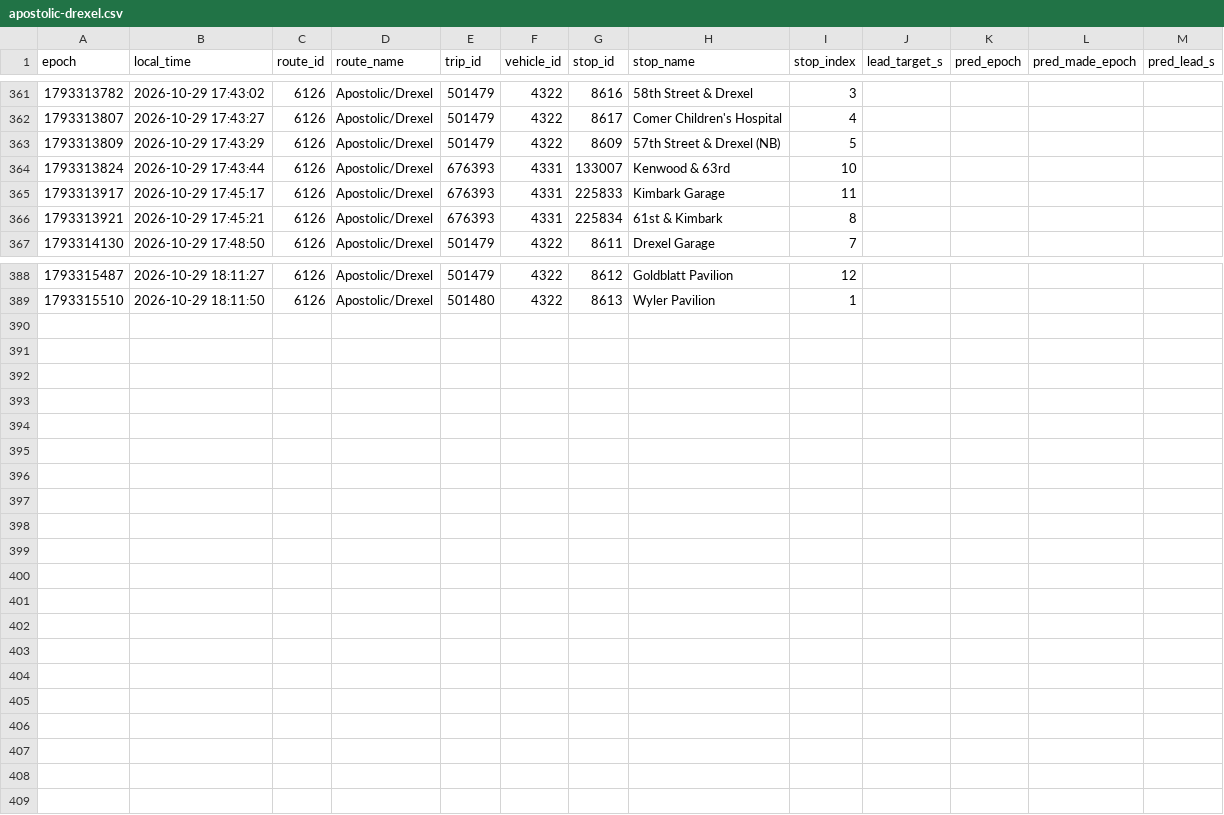
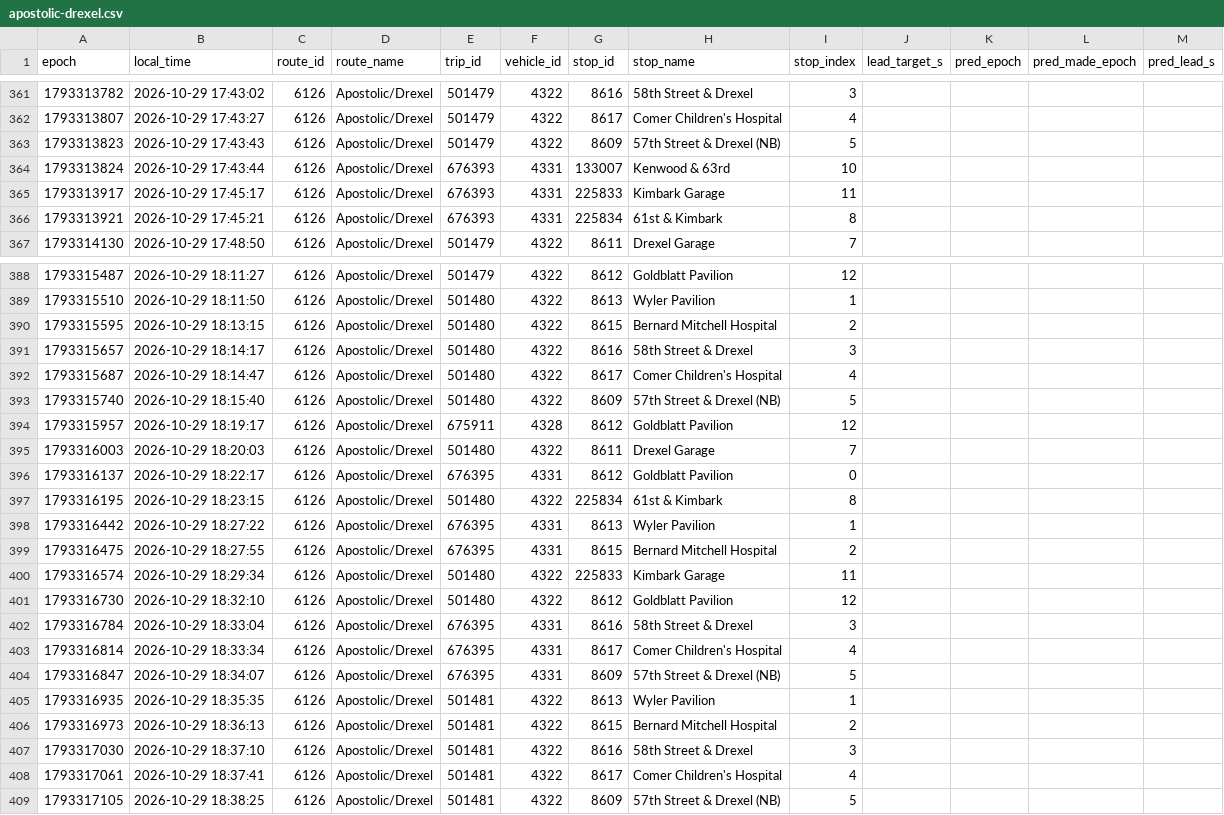
Before and after one commit to blobberus/straight-bussing-data, a CSV file: data/arrivals/2026-10-29/apostolic-drexel.csv, drawn as a sheet; only a part is shown, gaps mark what is left out; rows hold the shown columns only; the diff names each change by its address in the sheet, - before the commit and + after, or states it on an @@ line.

```diff
--- a/data/arrivals/2026-10-29/apostolic-drexel.csv
+++ b/data/arrivals/2026-10-29/apostolic-drexel.csv
-A363 (epoch): 1793313809
+A363 (epoch): 1793313823
-B363 (local_time): 2026-10-29 17:43:29
+B363 (local_time): 2026-10-29 17:43:43
+row 390: 1793315595 | 2026-10-29 18:13:15 | 6126 | Apostolic/Drexel | 501480 | 4322 | 8615 | Bernard Mitchell Hospital | 2
+row 391: 1793315657 | 2026-10-29 18:14:17 | 6126 | Apostolic/Drexel | 501480 | 4322 | 8616 | 58th Street & Drexel | 3
+row 392: 1793315687 | 2026-10-29 18:14:47 | 6126 | Apostolic/Drexel | 501480 | 4322 | 8617 | Comer Children's Hospital | 4
+row 393: 1793315740 | 2026-10-29 18:15:40 | 6126 | Apostolic/Drexel | 501480 | 4322 | 8609 | 57th Street & Drexel (NB) | 5
+row 394: 1793315957 | 2026-10-29 18:19:17 | 6126 | Apostolic/Drexel | 675911 | 4328 | 8612 | Goldblatt Pavilion | 12
+row 395: 1793316003 | 2026-10-29 18:20:03 | 6126 | Apostolic/Drexel | 501480 | 4322 | 8611 | Drexel Garage | 7
+row 396: 1793316137 | 2026-10-29 18:22:17 | 6126 | Apostolic/Drexel | 676395 | 4331 | 8612 | Goldblatt Pavilion | 0
+row 397: 1793316195 | 2026-10-29 18:23:15 | 6126 | Apostolic/Drexel | 501480 | 4322 | 225834 | 61st & Kimbark | 8
+row 398: 1793316442 | 2026-10-29 18:27:22 | 6126 | Apostolic/Drexel | 676395 | 4331 | 8613 | Wyler Pavilion | 1
+row 399: 1793316475 | 2026-10-29 18:27:55 | 6126 | Apostolic/Drexel | 676395 | 4331 | 8615 | Bernard Mitchell Hospital | 2
+row 400: 1793316574 | 2026-10-29 18:29:34 | 6126 | Apostolic/Drexel | 501480 | 4322 | 225833 | Kimbark Garage | 11
+row 401: 1793316730 | 2026-10-29 18:32:10 | 6126 | Apostolic/Drexel | 501480 | 4322 | 8612 | Goldblatt Pavilion | 12
+row 402: 1793316784 | 2026-10-29 18:33:04 | 6126 | Apostolic/Drexel | 676395 | 4331 | 8616 | 58th Street & Drexel | 3
+row 403: 1793316814 | 2026-10-29 18:33:34 | 6126 | Apostolic/Drexel | 676395 | 4331 | 8617 | Comer Children's Hospital | 4
+row 404: 1793316847 | 2026-10-29 18:34:07 | 6126 | Apostolic/Drexel | 676395 | 4331 | 8609 | 57th Street & Drexel (NB) | 5
+row 405: 1793316935 | 2026-10-29 18:35:35 | 6126 | Apostolic/Drexel | 501481 | 4322 | 8613 | Wyler Pavilion | 1
+row 406: 1793316973 | 2026-10-29 18:36:13 | 6126 | Apostolic/Drexel | 501481 | 4322 | 8615 | Bernard Mitchell Hospital | 2
+row 407: 1793317030 | 2026-10-29 18:37:10 | 6126 | Apostolic/Drexel | 501481 | 4322 | 8616 | 58th Street & Drexel | 3
+row 408: 1793317061 | 2026-10-29 18:37:41 | 6126 | Apostolic/Drexel | 501481 | 4322 | 8617 | Comer Children's Hospital | 4
+row 409: 1793317105 | 2026-10-29 18:38:25 | 6126 | Apostolic/Drexel | 501481 | 4322 | 8609 | 57th Street & Drexel (NB) | 5
```
Also changed, not shown: data/arrivals/2026-10-29/central.csv, data/arrivals/2026-10-29/downtown-campus-connector.csv, 10 other files.
